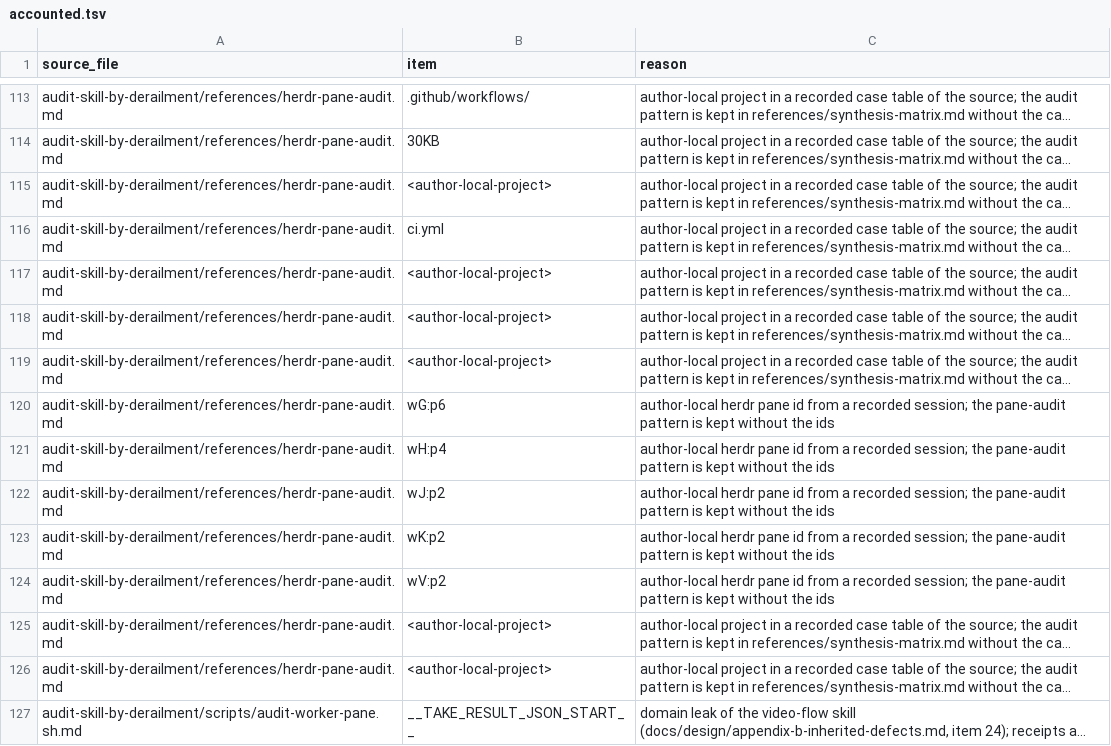
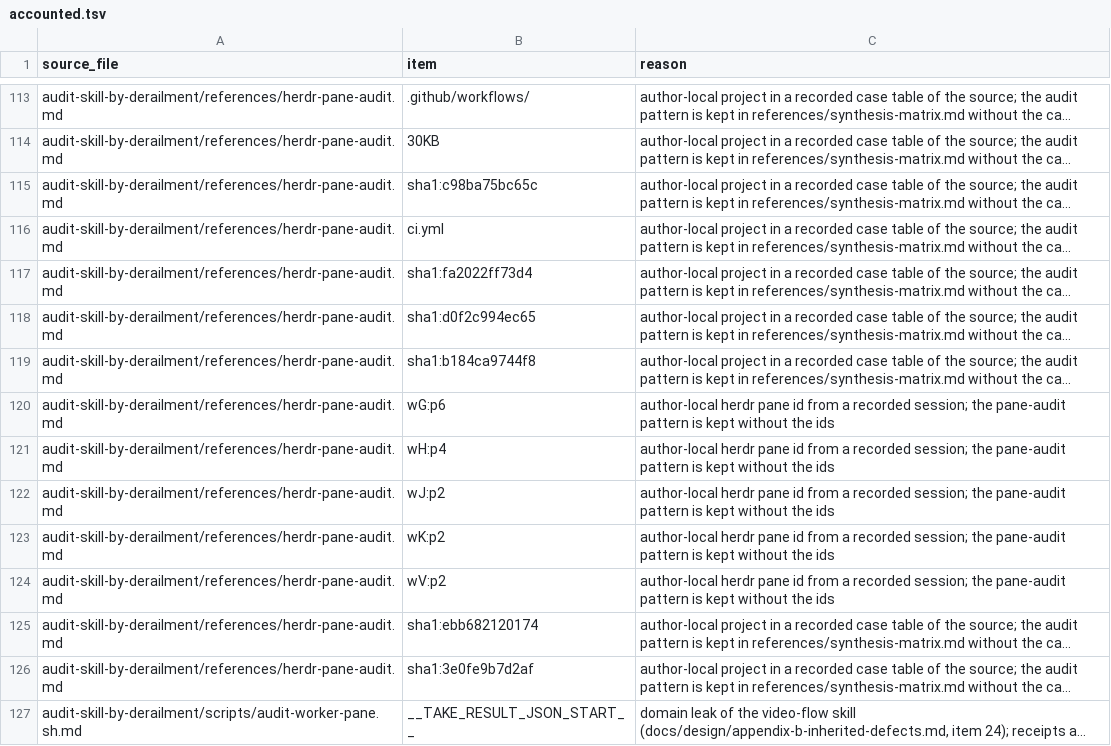
Before and after one commit to yigitkonur/plugin-agentic-maker, a TSV file: docs/parity/accounted.tsv, drawn as a sheet; only a part is shown, gaps mark what is left out; long unchanged cells end in …; the diff names each change by its address in the sheet, - before the commit and + after, or states it on an @@ line.

```diff
--- a/docs/parity/accounted.tsv
+++ b/docs/parity/accounted.tsv
-B115 (item): <author-local-project>
+B115 (item): sha1:c98ba75bc65c
-B117 (item): <author-local-project>
+B117 (item): sha1:fa2022ff73d4
-B118 (item): <author-local-project>
+B118 (item): sha1:d0f2c994ec65
-B119 (item): <author-local-project>
+B119 (item): sha1:b184ca9744f8
-B125 (item): <author-local-project>
+B125 (item): sha1:ebb682120174
-B126 (item): <author-local-project>
+B126 (item): sha1:3e0fe9b7d2af
```
Also changed, not shown: docs/parity/ledger.tsv, 22 other files.
